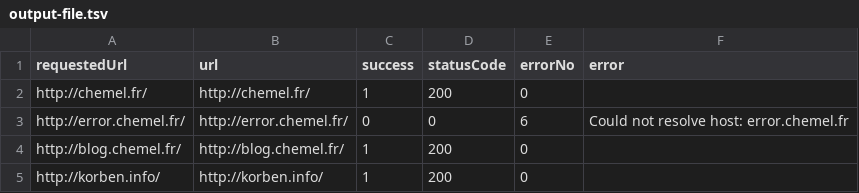
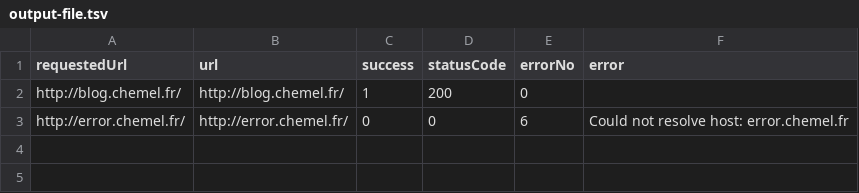
Before and after one commit to chemel/links-checker, a TSV file: output-file.tsv, drawn as a sheet; the diff names each change by its address in the sheet, - before the commit and + after, or states it on an @@ line.

```diff
--- a/output-file.tsv
+++ b/output-file.tsv
-A2 (requestedUrl): http://chemel.fr/
+A2 (requestedUrl): http://blog.chemel.fr/
-B2 (url): http://chemel.fr/
+B2 (url): http://blog.chemel.fr/
-row 4: http://blog.chemel.fr/ | http://blog.chemel.fr/ | 1 | 200 | 0
-row 5: http://korben.info/ | http://korben.info/ | 1 | 200 | 0
```
Also changed, not shown: 11 other files.
